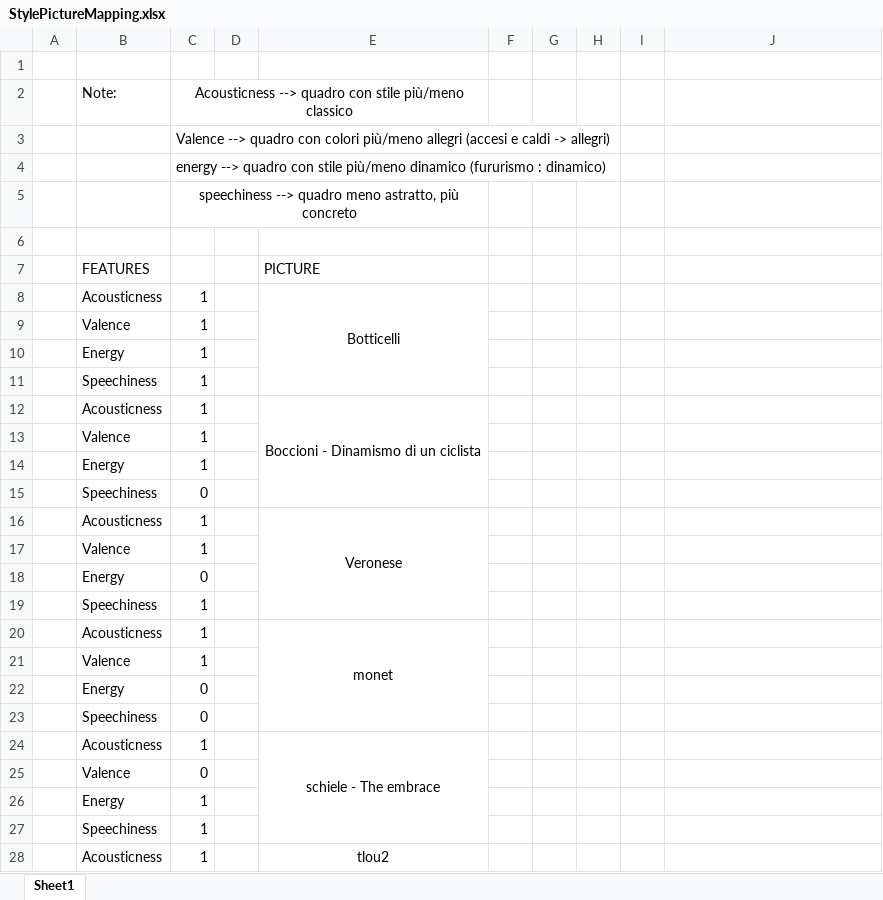
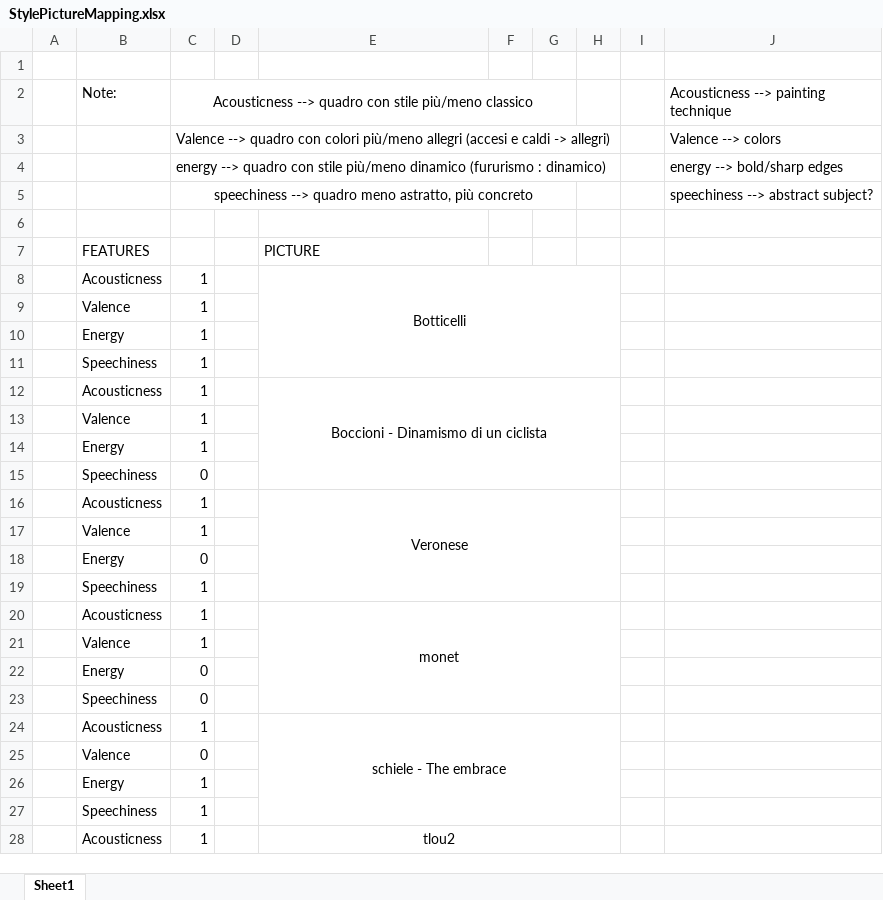
Before and after one commit to ElisaCastelli/CPAC_CollectiveDynamicPortrait, an Excel workbook: pictures/StylePictureMapping.xlsx, sheet Sheet1, drawn as a sheet; only a part is shown; values as stored, in another font and other column widths than the file's, no borders; the diff covers the shown part only; the diff names each change by its address in the sheet, - before the commit and + after, or states it on an @@ line.

```diff
--- a/pictures/StylePictureMapping.xlsx (sheet Sheet1)
+++ b/pictures/StylePictureMapping.xlsx (sheet Sheet1)
-C2:E2 merged
+C2:G2 merged
-J2: (empty)
+J2: Acousticness --> painting technique
-J3: (empty)
+J3: Valence --> colors
-J4: (empty)
+J4: energy --> bold/sharp edges
-C5:E5 merged
+C5:G5 merged
-J5: (empty)
+J5: speechiness --> abstract subject?
-E8:E11 merged
+E8:H11 merged
-E12:E15 merged
+E12:H15 merged
-E16:E19 merged
+E16:H19 merged
-E20:E23 merged
+E20:H23 merged
-E24:E27 merged
+E24:H27 merged
-E28:E31 merged
+E28:H31 merged
```
Also changed, not shown: merged cells elsewhere in this sheet, 41 other files.
